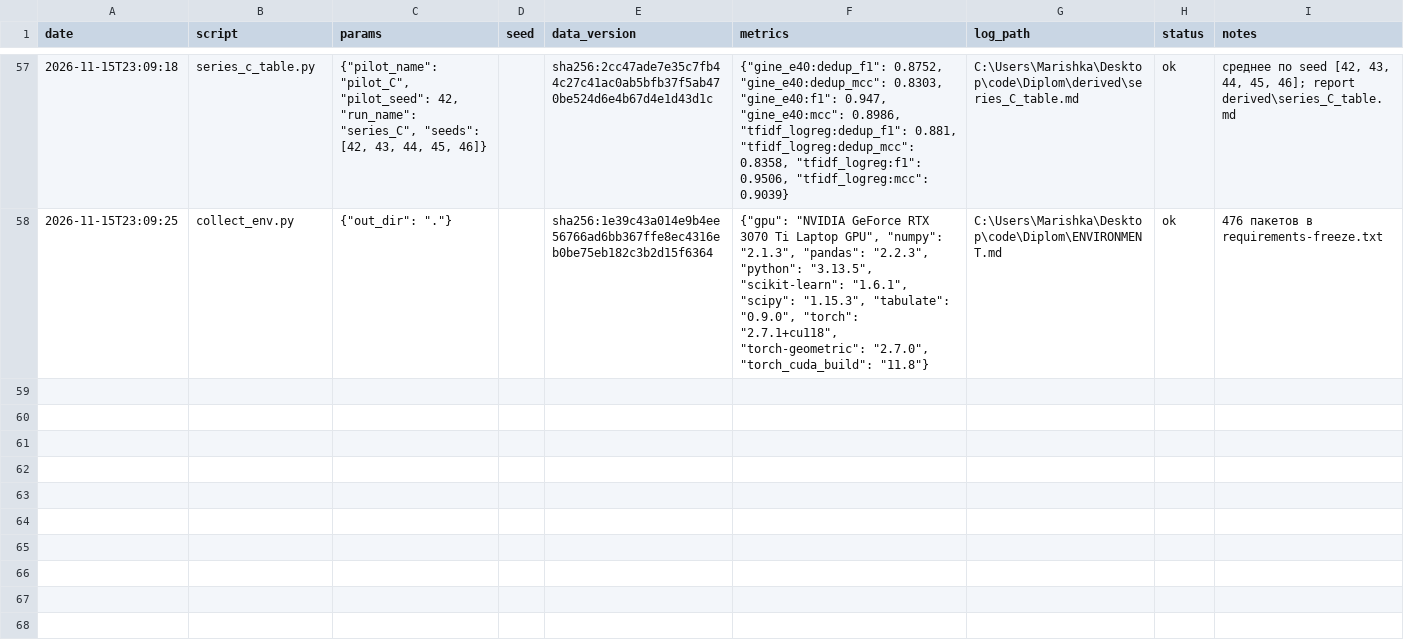
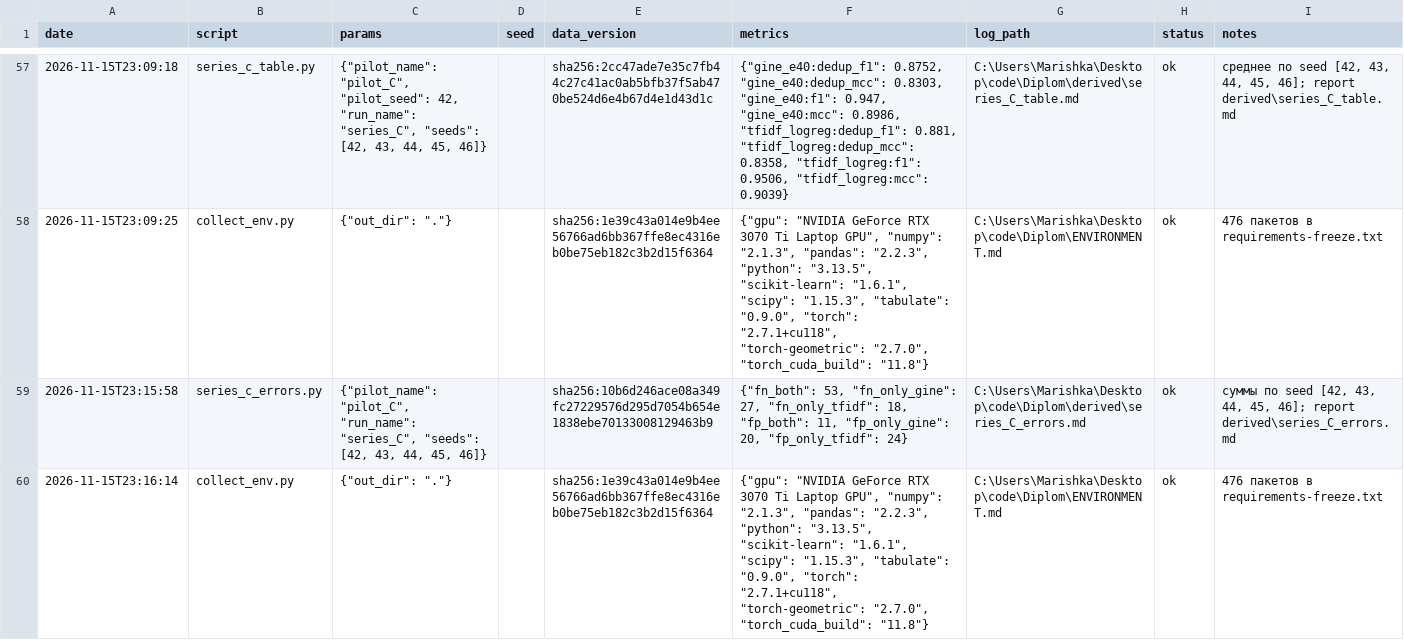
Before and after one commit to ZamotohinaMaria/Diplom, a CSV file: EXPERIMENTS.csv, drawn as a sheet; only a part is shown, gaps mark what is left out.

```diff
--- a/EXPERIMENTS.csv
+++ b/EXPERIMENTS.csv
@@ -58 +58,3 @@ date,script,params,seed,data_version,metrics,log_path,status,notes
 2026-11-15T23:09:25,collect_env.py,"{""out_dir"": "".""}",,sha256:1e39c43a014e9b4ee56766ad6bb367ffe8ec4316eb0be75eb182c3b2d15f6364,"{""gpu"": ""NVIDIA GeForce RTX 3070 Ti Laptop GPU"", ""numpy"": ""2.1.3"", ""pandas"": ""2.2.3"", ""python"": ""3.13.5"", ""scikit-learn"": ""1.6.1"", ""scipy"": ""1.15.3"", ""tabulate"": ""0.9.0"", ""torch"": ""2.7.1+cu118"", ""torch-geometric"": ""2.7.0"", ""torch_cuda_build"": ""11.8""}",C:\Users\Marishka\Desktop\code\Diplom\ENVIRONMENT.md,ok,476 пакетов в requirements-freeze.txt
+2026-11-15T23:15:58,series_c_errors.py,"{""pilot_name"": ""pilot_C"", ""run_name"": ""series_C"", ""seeds"": [42, 43, 44, 45, 46]}",,sha256:10b6d246ace08a349fc27229576d295d7054b654e1838ebe70133008129463b9,"{""fn_both"": 53, ""fn_only_gine"": 27, ""fn_only_tfidf"": 18, ""fp_both"": 11, ""fp_only_gine"": 20, ""fp_only_tfidf"": 24}",C:\Users\Marishka\Desktop\code\Diplom\derived\series_C_errors.md,ok,"суммы по seed [42, 43, 44, 45, 46]; report derived\series_C_errors.md"
+2026-11-15T23:16:14,collect_env.py,"{""out_dir"": "".""}",,sha256:1e39c43a014e9b4ee56766ad6bb367ffe8ec4316eb0be75eb182c3b2d15f6364,"{""gpu"": ""NVIDIA GeForce RTX 3070 Ti Laptop GPU"", ""numpy"": ""2.1.3"", ""pandas"": ""2.2.3"", ""python"": ""3.13.5"", ""scikit-learn"": ""1.6.1"", ""scipy"": ""1.15.3"", ""tabulate"": ""0.9.0"", ""torch"": ""2.7.1+cu118"", ""torch-geometric"": ""2.7.0"", ""torch_cuda_build"": ""11.8""}",C:\Users\Marishka\Desktop\code\Diplom\ENVIRONMENT.md,ok,476 пакетов в requirements-freeze.txt
```
Also changed, not shown: 10 other files.
